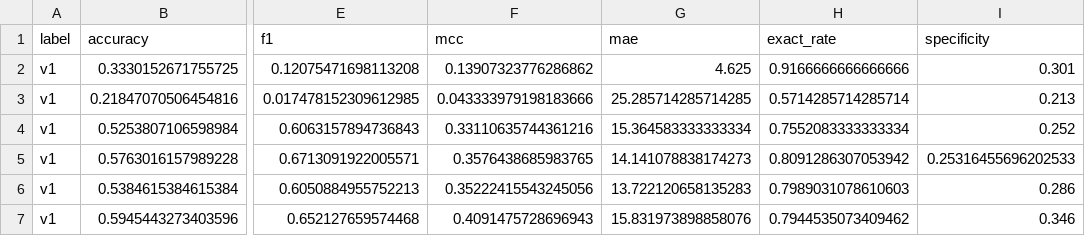
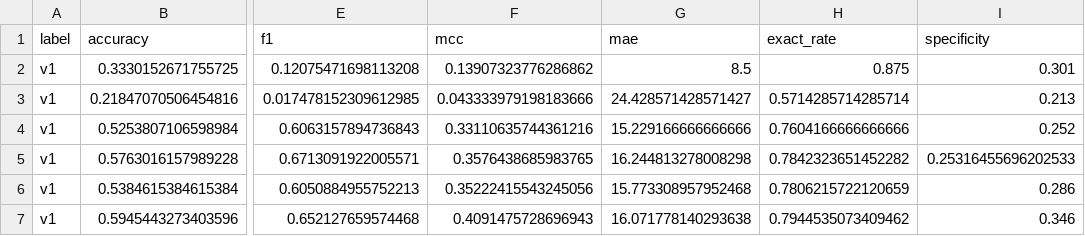
Before and after one commit to arfWildWolf/HMMPWM, a CSV file: all_species_results_v1.csv, drawn as a sheet; only a part is shown, gaps mark what is left out; the diff names each change by its address in the sheet, - before the commit and + after, or states it on an @@ line.

```diff
--- a/all_species_results_v1.csv
+++ b/all_species_results_v1.csv
-G2 (mae): 4.625
+G2 (mae): 8.5
-H2 (exact_rate): 0.9166666666666666
+H2 (exact_rate): 0.875
-G3 (mae): 25.285714285714285
+G3 (mae): 24.428571428571427
-G4 (mae): 15.364583333333334
+G4 (mae): 15.229166666666666
-H4 (exact_rate): 0.7552083333333334
+H4 (exact_rate): 0.7604166666666666
-G5 (mae): 14.141078838174273
+G5 (mae): 16.244813278008298
-H5 (exact_rate): 0.8091286307053942
+H5 (exact_rate): 0.7842323651452282
-G6 (mae): 13.722120658135283
+G6 (mae): 15.773308957952468
-H6 (exact_rate): 0.7989031078610603
+H6 (exact_rate): 0.7806215722120659
-G7 (mae): 15.831973898858076
+G7 (mae): 16.071778140293638
```
Also changed, not shown: all_species_results_hmm_stride1.csv, all_species_results_hmm_tokenized.csv, 9 other files.
